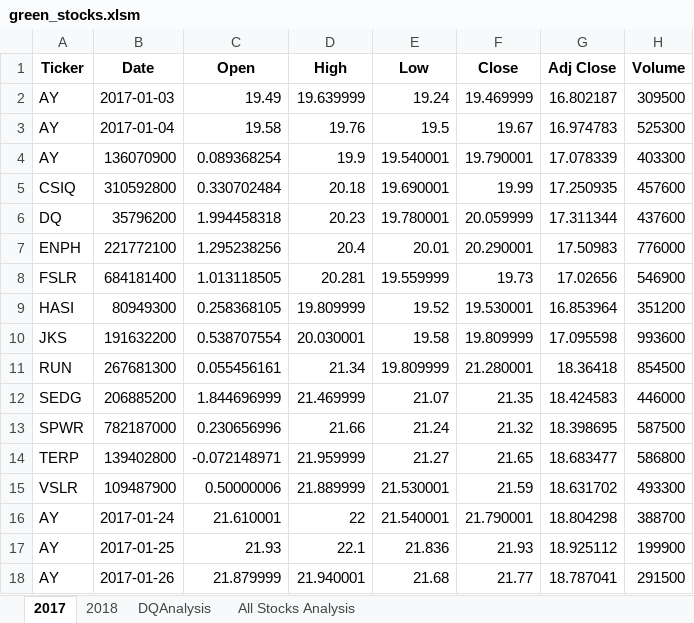
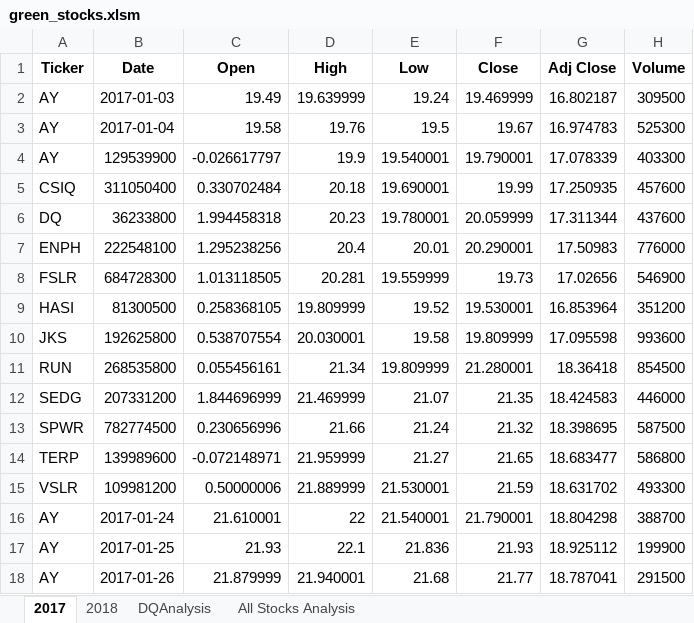
Before and after one commit to pde294/stocks-analysis, an Excel workbook: green_stocks.xlsm, sheet 2017, drawn as a sheet; only a part is shown; values as stored, in another font and other column widths than the file's, no borders; the diff names each change by its address in the sheet, - before the commit and + after, or states it on an @@ line.

Commit message:
Greenstocks 2.5.3

```diff
--- a/green_stocks.xlsm (sheet 2017)
+++ b/green_stocks.xlsm (sheet 2017)
-B4 (Date): 136070900
+B4 (Date): 129539900
-C4 (Open): 0.089368254
+C4 (Open): -0.026617797
-B5 (Date): 310592800
+B5 (Date): 311050400
-B6 (Date): 35796200
+B6 (Date): 36233800
-B7 (Date): 221772100
+B7 (Date): 222548100
-B8 (Date): 684181400
+B8 (Date): 684728300
-B9 (Date): 80949300
+B9 (Date): 81300500
-B10 (Date): 191632200
+B10 (Date): 192625800
-B11 (Date): 267681300
+B11 (Date): 268535800
-B12 (Date): 206885200
+B12 (Date): 207331200
-B13 (Date): 782187000
+B13 (Date): 782774500
-B14 (Date): 139402800
+B14 (Date): 139989600
-B15 (Date): 109487900
+B15 (Date): 109981200
```
Also changed, not shown: sheet All Stocks Analysis.
